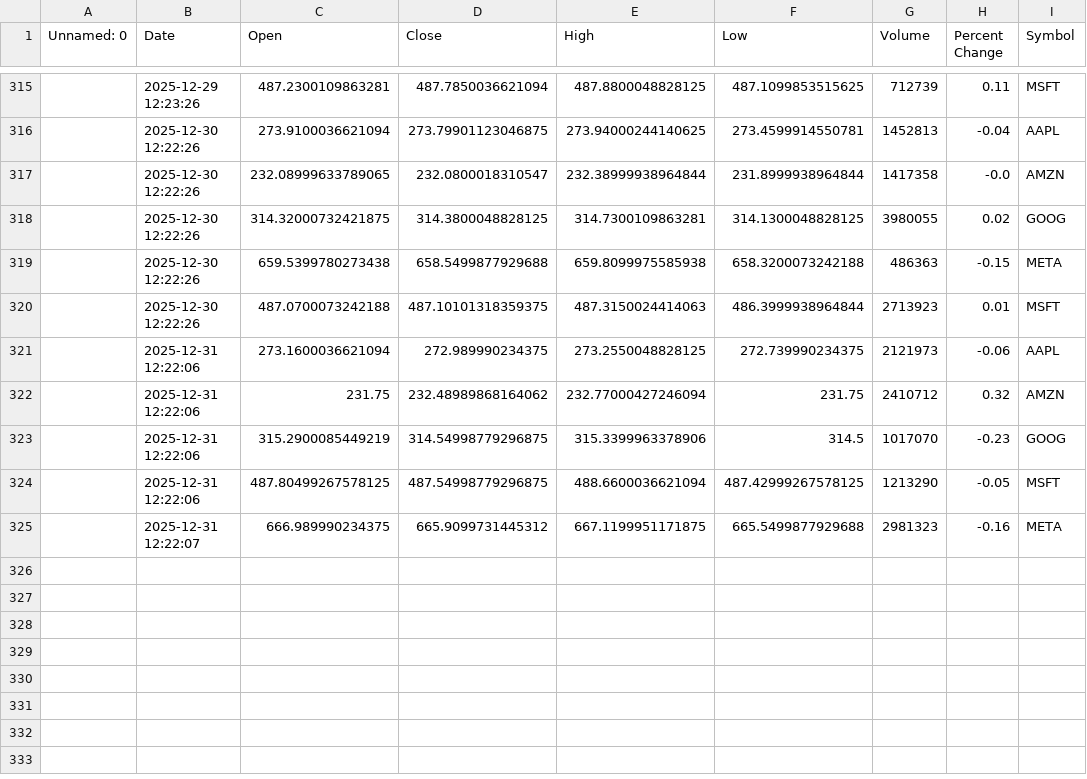
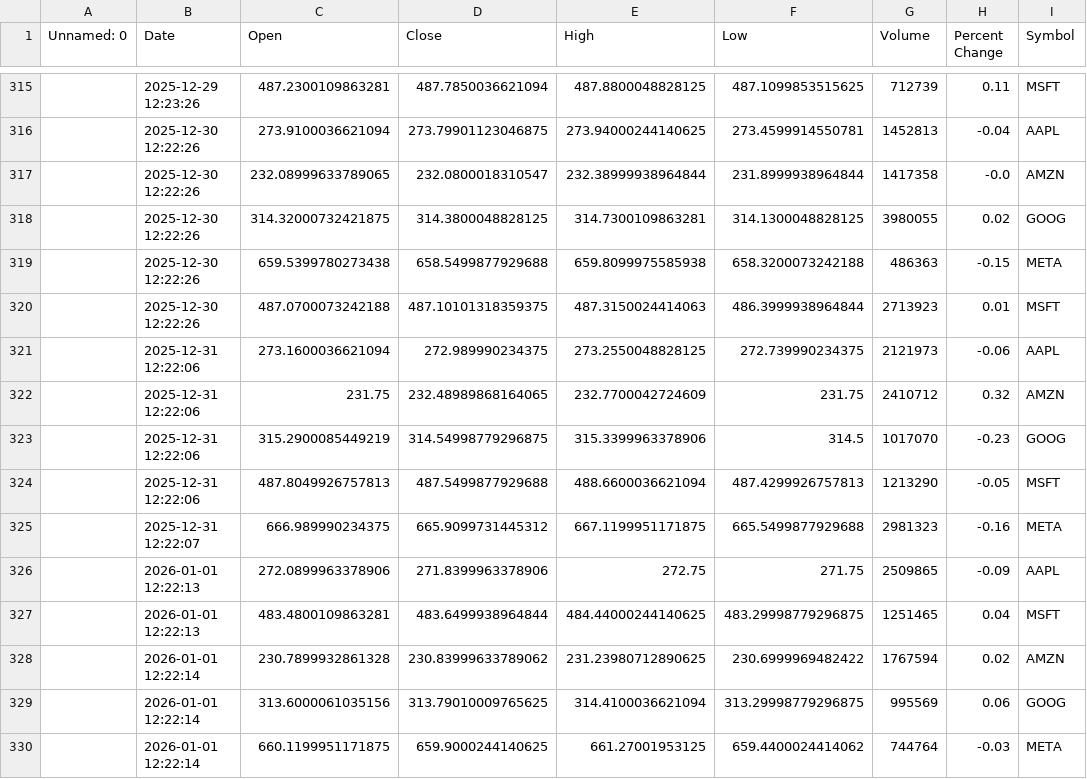
Before and after one commit to khshiptl/daily-market-insights, a CSV file: data/daily_summary.csv, drawn as a sheet; only a part is shown, gaps mark what is left out; the diff names each change by its address in the sheet, - before the commit and + after, or states it on an @@ line.

```diff
--- a/data/daily_summary.csv
+++ b/data/daily_summary.csv
-D322 (Close): 232.48989868164062
+D322 (Close): 232.48989868164065
-E322 (High): 232.77000427246094
+E322 (High): 232.7700042724609
-C324 (Open): 487.80499267578125
+C324 (Open): 487.8049926757813
-D324 (Close): 487.54998779296875
+D324 (Close): 487.5499877929688
-F324 (Low): 487.42999267578125
+F324 (Low): 487.4299926757813
+row 326:  | 2026-01-01 12:22:13 | 272.0899963378906 | 271.8399963378906 | 272.75 | 271.75 | 2509865 | -0.09 | AAPL
+row 327:  | 2026-01-01 12:22:13 | 483.4800109863281 | 483.6499938964844 | 484.44000244140625 | 483.29998779296875 | 1251465 | 0.04 | MSFT
+row 328:  | 2026-01-01 12:22:14 | 230.7899932861328 | 230.83999633789062 | 231.23980712890625 | 230.6999969482422 | 1767594 | 0.02 | AMZN
+row 329:  | 2026-01-01 12:22:14 | 313.6000061035156 | 313.79010009765625 | 314.4100036621094 | 313.29998779296875 | 995569 | 0.06 | GOOG
+row 330:  | 2026-01-01 12:22:14 | 660.1199951171875 | 659.9000244140625 | 661.27001953125 | 659.4400024414062 | 744764 | -0.03 | META
```
